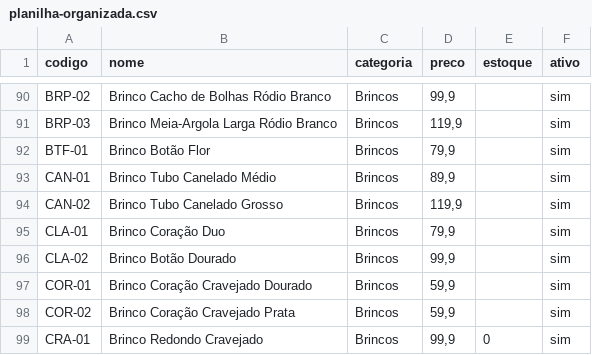
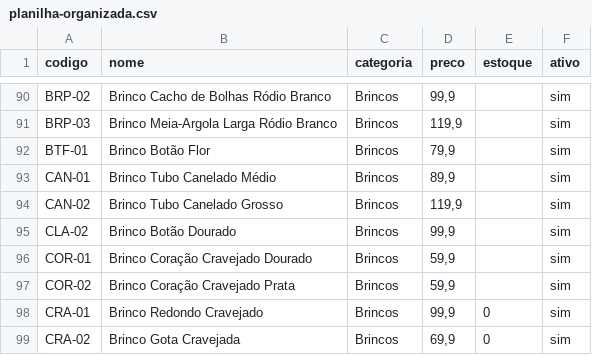
Before and after one commit to matheusbechelli/pink-acessorioum, a CSV file: planilha-organizada.csv, drawn as a sheet; only a part is shown, gaps mark what is left out; the shorter side is filled out with more unchanged rows; the diff names each change by its address in the sheet, - before the commit and + after, or states it on an @@ line.

```diff
--- a/planilha-organizada.csv
+++ b/planilha-organizada.csv
-row 95: CLA-01 | Brinco Coração Duo | Brincos | 79,9 |  | sim
```
Also changed, not shown: brincos-estoque.csv, estoque-pink-acessorium.csv, 1 other file.
